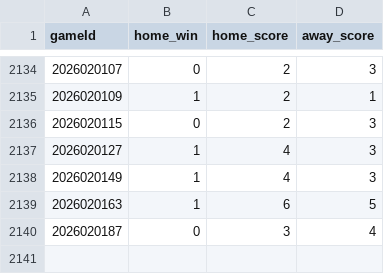
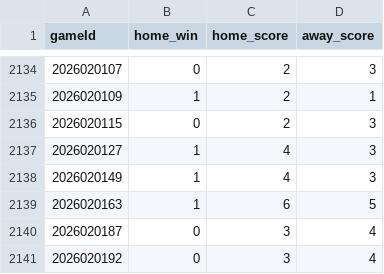
Before and after one commit to 31pbeyersdorf-max/nhl-win-predictor, a CSV file: reference_data/nhl_tied_game_winners.csv, drawn as a sheet; only a part is shown, gaps mark what is left out.

```diff
--- a/reference_data/nhl_tied_game_winners.csv
+++ b/reference_data/nhl_tied_game_winners.csv
@@ -2140 +2140,2 @@ gameId,home_win,home_score,away_score
 2026020187,0,3,4
+2026020192,0,3,4
```
Also changed, not shown: dashboard_data/predictions.csv, dashboard_data/verified_live_results.csv, 4 other files.
